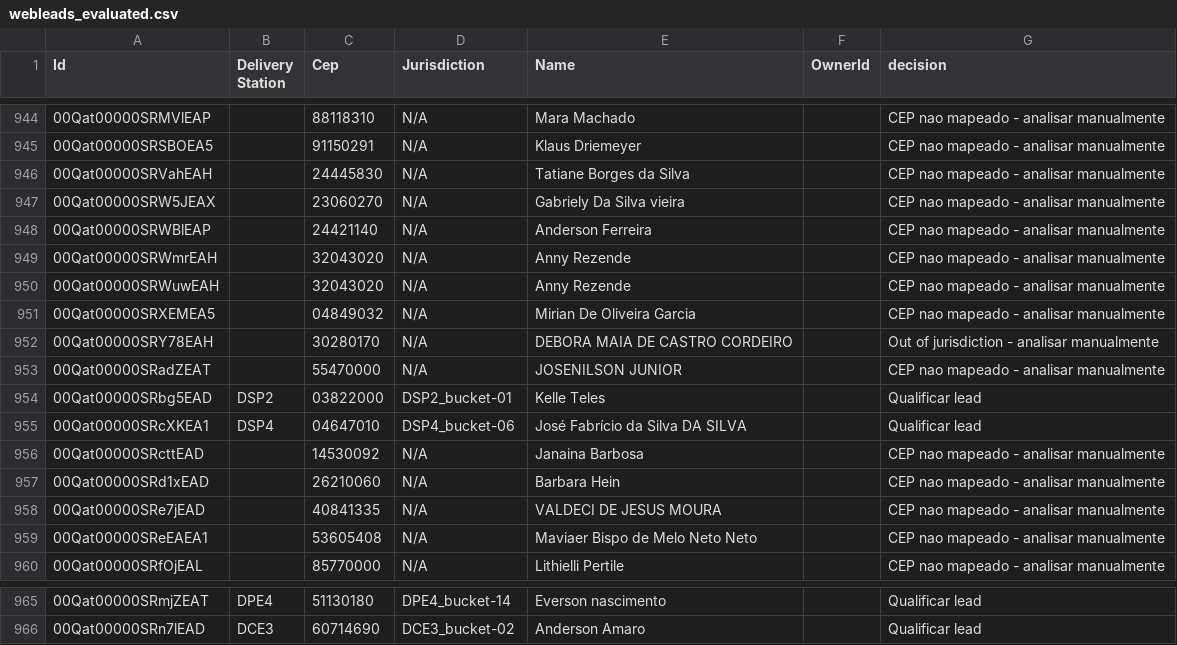
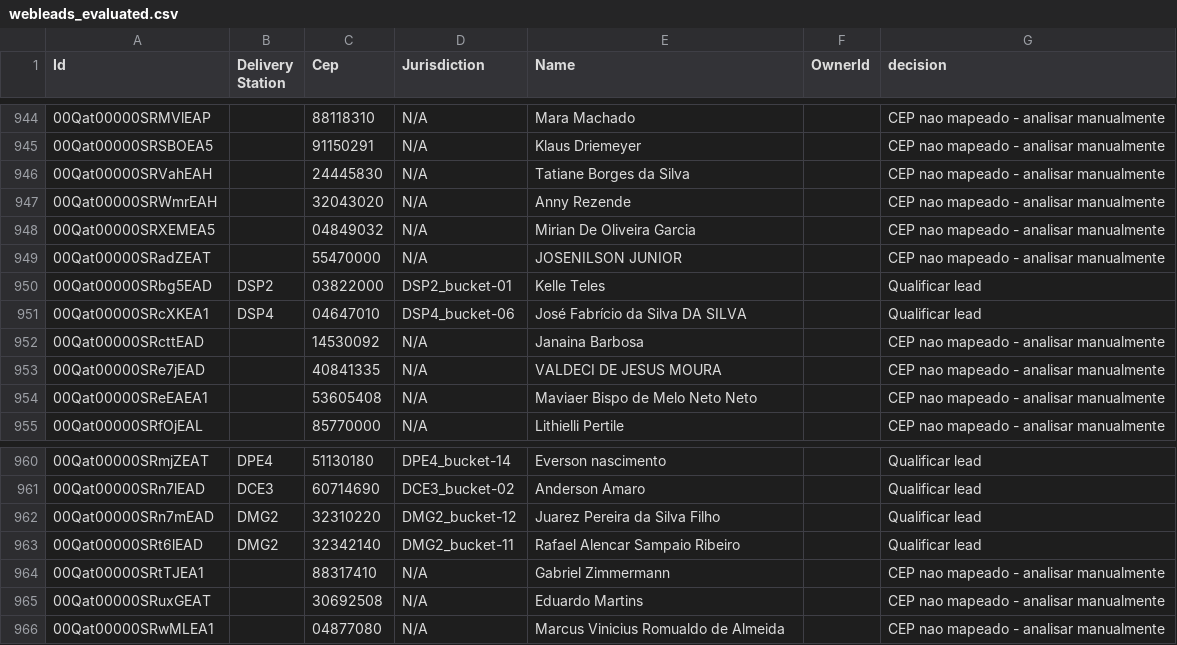
Before and after one commit to joaovidaamazonlog/atlas, a CSV file: output_data/webleads_evaluated.csv, drawn as a sheet; only a part is shown, gaps mark what is left out; removed rows and columns are numbered as before the commit, all else as after; the diff names each change by its address in the sheet, - before the commit and + after, or states it on an @@ line.

```diff
--- a/output_data/webleads_evaluated.csv
+++ b/output_data/webleads_evaluated.csv
-row 947: 00Qat00000SRW5JEAX |  | 23060270 | N/A | Gabriely Da Silva vieira |  | CEP nao mapeado - analisar manualmente
-row 948: 00Qat00000SRWBlEAP |  | 24421140 | N/A | Anderson Ferreira |  | CEP nao mapeado - analisar manualmente
-row 950: 00Qat00000SRWuwEAH |  | 32043020 | N/A | Anny Rezende |  | CEP nao mapeado - analisar manualmente
-row 952: 00Qat00000SRY78EAH |  | 30280170 | N/A | DEBORA MAIA DE CASTRO CORDEIRO |  | Out of jurisdiction - analisar manualmente
-row 957: 00Qat00000SRd1xEAD |  | 26210060 | N/A | Barbara Hein |  | CEP nao mapeado - analisar manualmente
+row 962: 00Qat00000SRn7mEAD | DMG2 | 32310220 | DMG2_bucket-12 | Juarez Pereira da Silva Filho |  | Qualificar lead
+row 963: 00Qat00000SRt6lEAD | DMG2 | 32342140 | DMG2_bucket-11 | Rafael Alencar Sampaio Ribeiro |  | Qualificar lead
+row 964: 00Qat00000SRtTJEA1 |  | 88317410 | N/A | Gabriel Zimmermann |  | CEP nao mapeado - analisar manualmente
+row 965: 00Qat00000SRuxGEAT |  | 30692508 | N/A | Eduardo Martins |  | CEP nao mapeado - analisar manualmente
+row 966: 00Qat00000SRwMLEA1 |  | 04877080 | N/A | Marcus Vinicius Romualdo de Almeida |  | CEP nao mapeado - analisar manualmente
```
Also changed, not shown: output_data/PARTNERS_PER_DS_BUCKET.csv, 14 other files.
